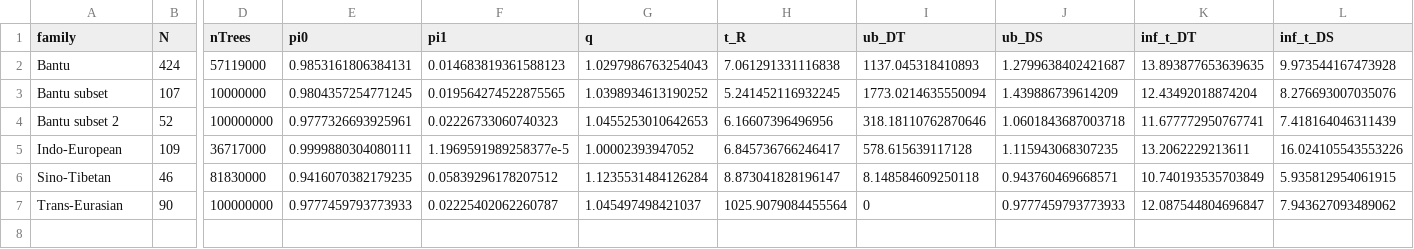
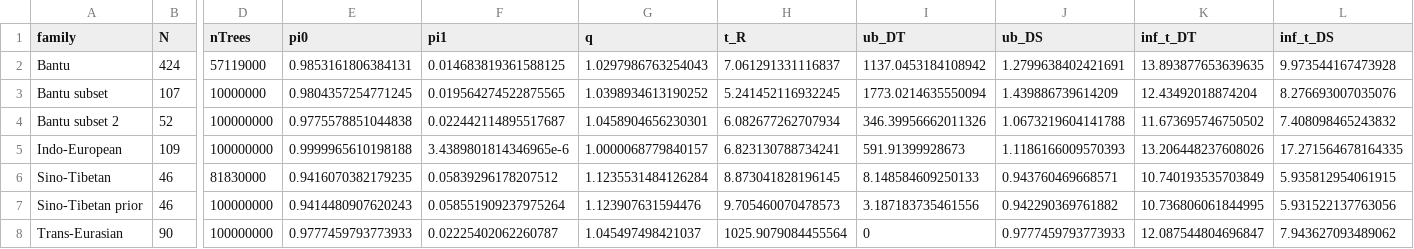
Before and after one commit to emmakopp1/phylogeny_trust, a CSV file: output/results/bounds_real_tb.csv, drawn as a sheet; only a part is shown, gaps mark what is left out; rows hold the shown columns only; the diff names each change by its address in the sheet, - before the commit and + after, or states it on an @@ line.

Commit message:
add sino-tibetain with a second tibetan prior

```diff
--- a/output/results/bounds_real_tb.csv
+++ b/output/results/bounds_real_tb.csv
-F2 (pi1): 0.014683819361588123
+F2 (pi1): 0.014683819361588125
-H2 (t_R): 7.061291331116838
+H2 (t_R): 7.061291331116837
-I2 (ub_DT): 1137.045318410893
+I2 (ub_DT): 1137.0453184108942
-J2 (ub_DS): 1.2799638402421687
+J2 (ub_DS): 1.2799638402421691
-E4 (pi0): 0.9777326693925961
+E4 (pi0): 0.9775578851044838
-F4 (pi1): 0.02226733060740323
+F4 (pi1): 0.022442114895517687
-G4 (q): 1.0455253010642653
+G4 (q): 1.0458904656230301
-H4 (t_R): 6.16607396496956
+H4 (t_R): 6.082677262707934
-I4 (ub_DT): 318.18110762870646
+I4 (ub_DT): 346.39956662011326
-J4 (ub_DS): 1.0601843687003718
+J4 (ub_DS): 1.0673219604141788
-K4 (inf_t_DT): 11.677772950767741
+K4 (inf_t_DT): 11.673695746750502
-L4 (inf_t_DS): 7.418164046311439
+L4 (inf_t_DS): 7.408098465243832
-D5 (nTrees): 36717000
+D5 (nTrees): 100000000
-E5 (pi0): 0.9999880304080111
+E5 (pi0): 0.9999965610198188
-F5 (pi1): 1.1969591989258377e-5
+F5 (pi1): 3.4389801814346965e-6
-G5 (q): 1.00002393947052
+G5 (q): 1.0000068779840157
-H5 (t_R): 6.845736766246417
+H5 (t_R): 6.823130788734241
-I5 (ub_DT): 578.615639117128
+I5 (ub_DT): 591.91399928673
-J5 (ub_DS): 1.115943068307235
+J5 (ub_DS): 1.1186166009570393
-K5 (inf_t_DT): 13.2062229213611
+K5 (inf_t_DT): 13.206448237608026
-L5 (inf_t_DS): 16.024105543553226
+L5 (inf_t_DS): 17.271564678164335
-H6 (t_R): 8.873041828196147
+H6 (t_R): 8.873041828196145
-I6 (ub_DT): 8.148584609250118
+I6 (ub_DT): 8.148584609250133
+row 7: Sino-Tibetan prior | 46 | 100000000 | 0.9414480907620243 | 0.058551909237975264 | 1.123907631594476 | 9.705460070478573 | 3.187183735461556 | 0.942290369761882 | 10.736806061844995 | 5.931522137763056
```
Also changed, not shown: 2 other files.
